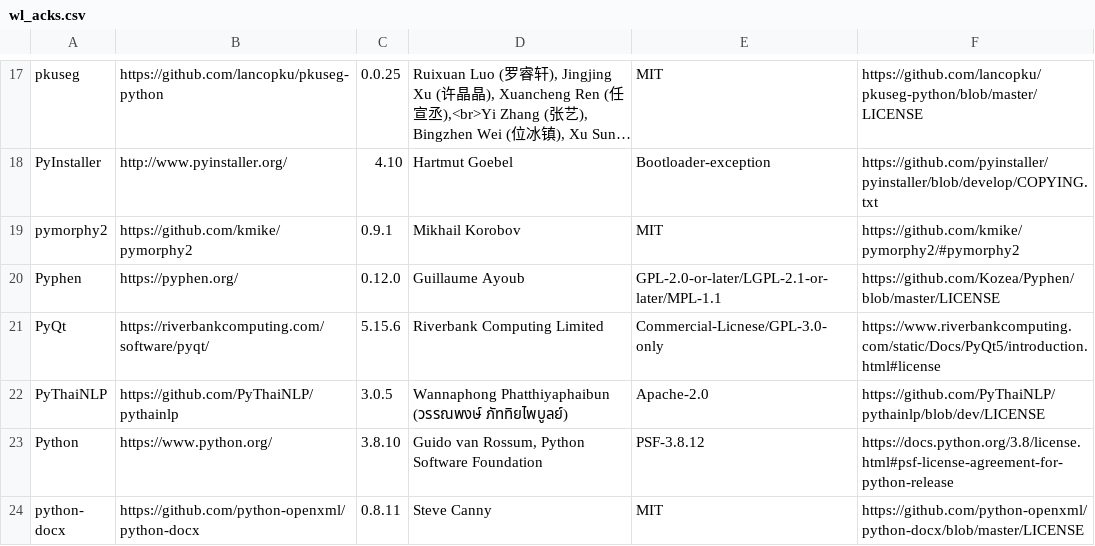
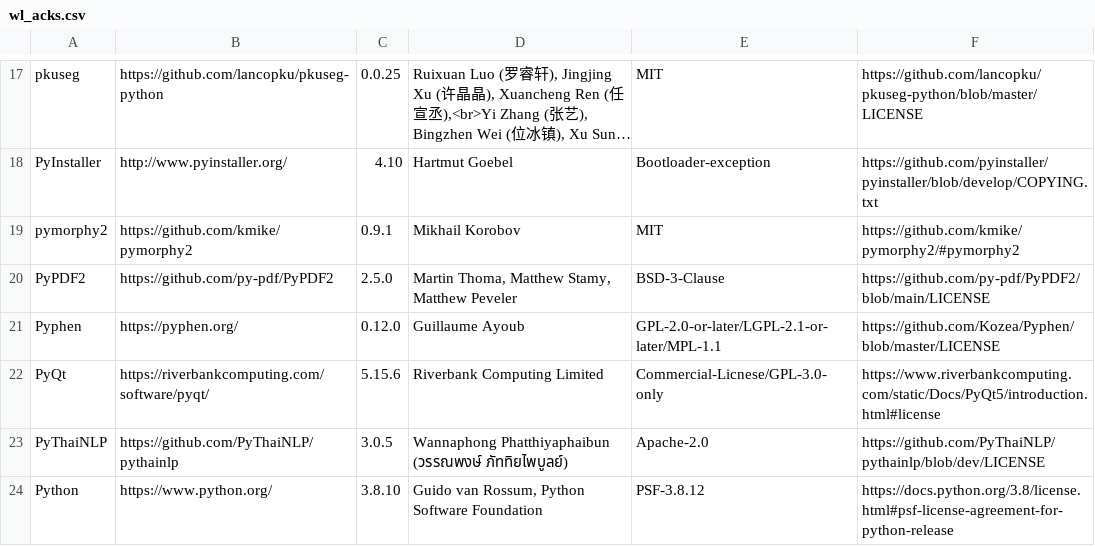
Before and after one commit to orgTestCodacy11KRepos110MB/repo-5838-Wordless, a CSV file: src/wl_acks.csv, drawn as a sheet; only a part is shown, gaps mark what is left out; the shorter side is filled out with more unchanged rows; long unchanged cells end in ….

```diff
--- a/src/wl_acks.csv
+++ b/src/wl_acks.csv
@@ -19,2 +19,3 @@ PyInstaller,http://www.pyinstaller.org/,4.10,Hartmut Goebel,Bootloader-exception
 pymorphy2,https://github.com/kmike/pymorphy2,0.9.1,Mikhail Korobov,MIT,https://github.com/kmike/pymorphy2/#pymorphy2
+PyPDF2,https://github.com/py-pdf/PyPDF2,2.5.0,"Martin Thoma, Matthew Stamy, Matthew Peveler",BSD-3-Clause,https://github.com/py-pdf/PyPDF2/blob/main/LICENSE
 Pyphen,https://pyphen.org/,0.12.0,Guillaume Ayoub,GPL-2.0-or-later/LGPL-2.1-or-later/MPL-1.1,https://github.com/Kozea/Pyphen/blob/master/LICENSE
```
Also changed, not shown: 8 other files.
